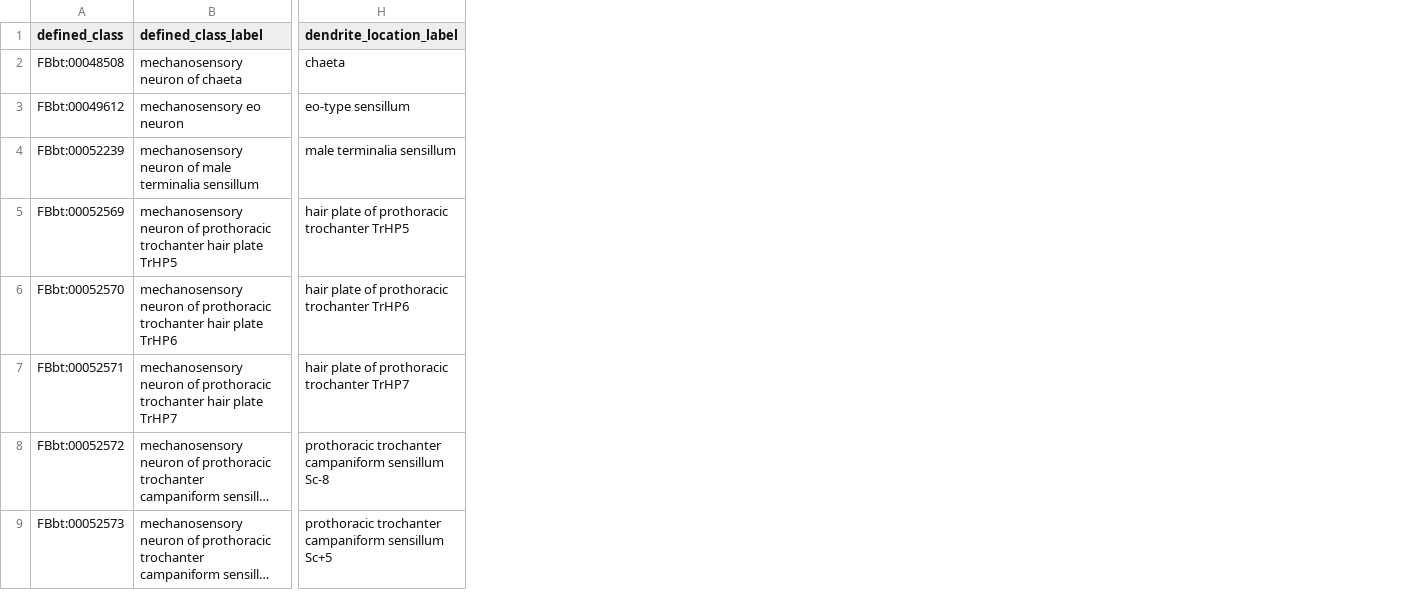
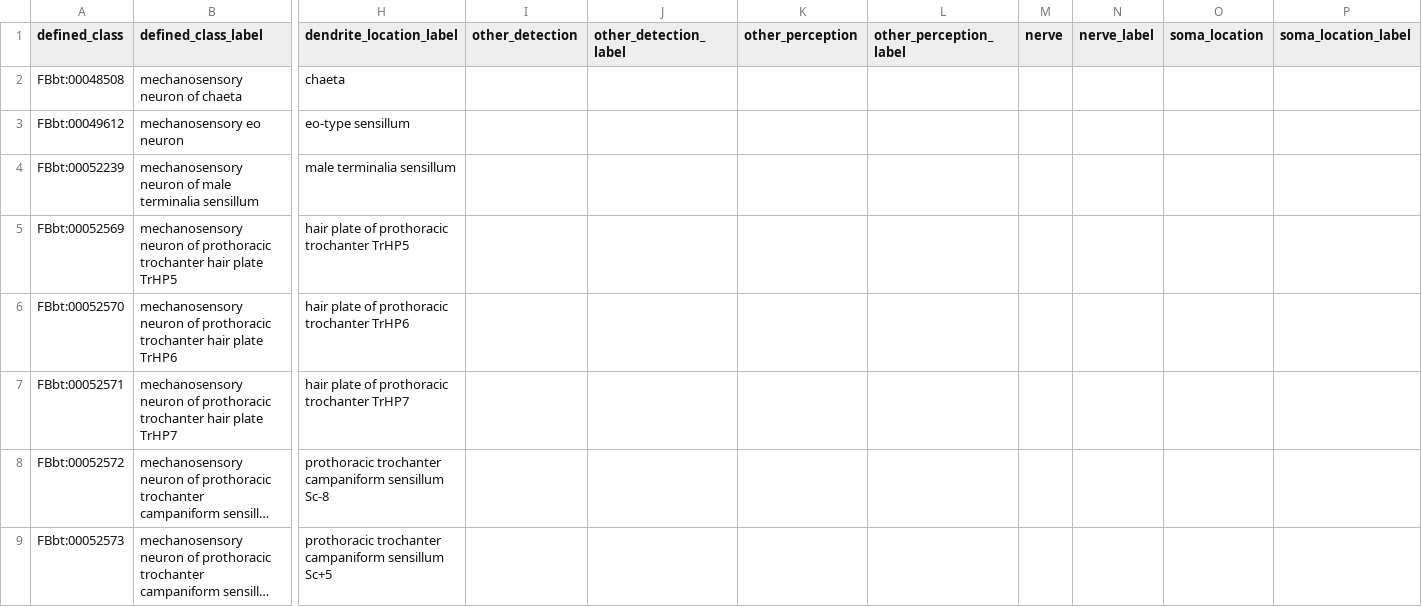
Before and after one commit to FlyBase/drosophila-anatomy-developmental-ontology, a TSV file: src/patterns/data/all-axioms/sensoryNeuronByDendriteLocation.tsv, drawn as a sheet; only a part is shown, gaps mark what is left out; long unchanged cells end in …; the diff names each change by its address in the sheet, - before the commit and + after, or states it on an @@ line.

```diff
--- a/src/patterns/data/all-axioms/sensoryNeuronByDendriteLocation.tsv
+++ b/src/patterns/data/all-axioms/sensoryNeuronByDendriteLocation.tsv
+column I (other_detection), empty
+column J (other_detection_label), empty
+column K (other_perception), empty
+column L (other_perception_label), empty
+column M (nerve), empty
+column N (nerve_label), empty
+column O (soma_location), empty
+column P (soma_location_label), empty
```
Also changed, not shown: src/patterns/data/all-axioms/sensoryEntityByModality.tsv, src/patterns/data/logical-only/sensoryEntityByModality.tsv, 1 other file.
